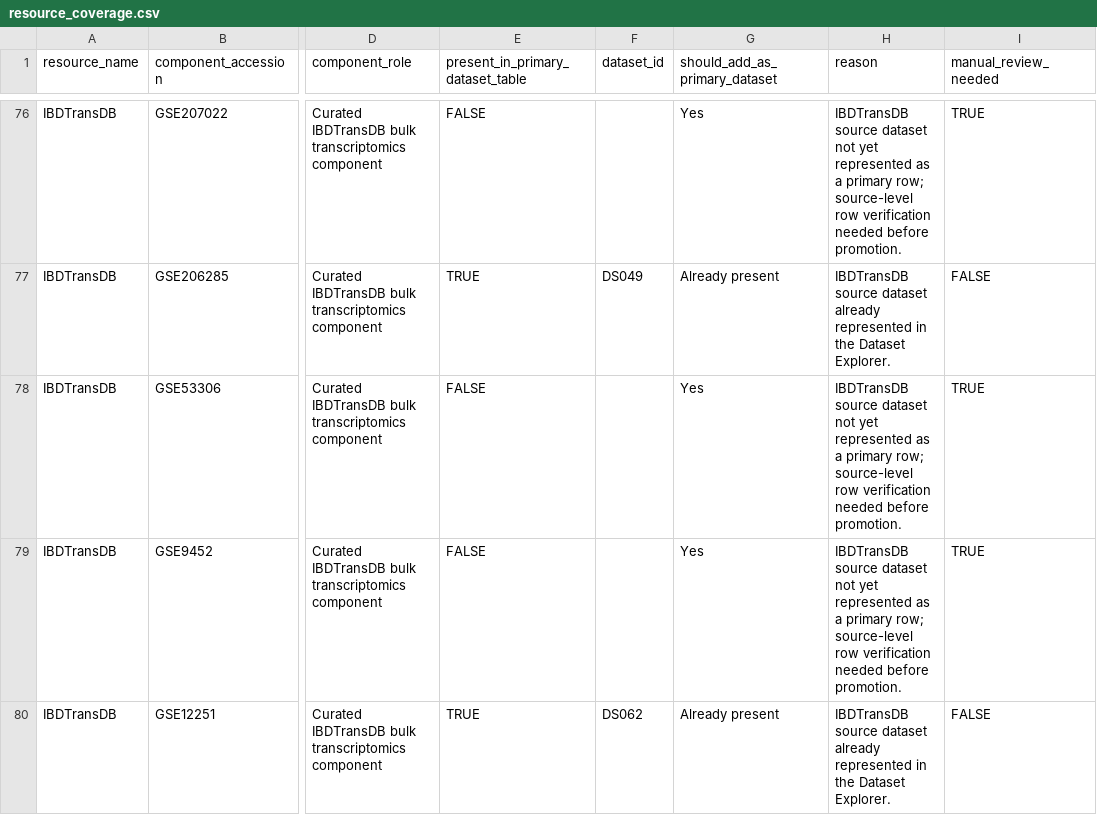
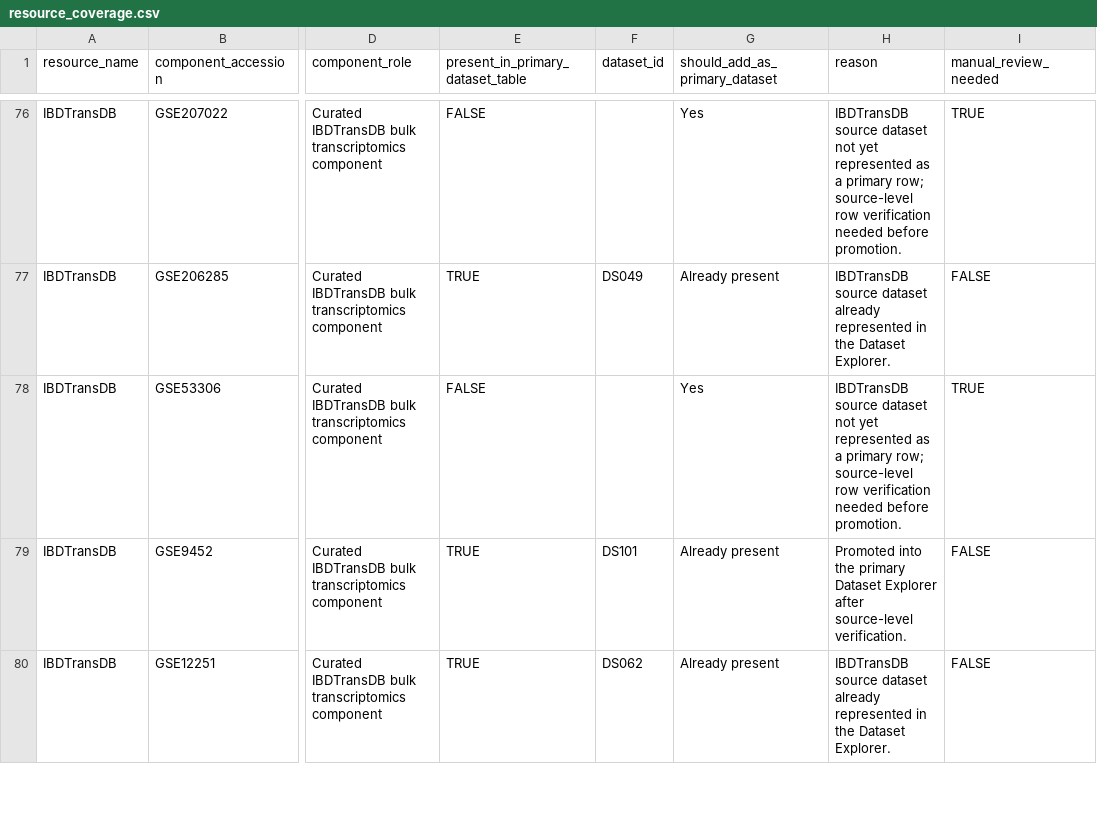
Before and after one commit to DahhamAlsoud/ibd-omics-explorer, a CSV file: data/resource_coverage.csv, drawn as a sheet; only a part is shown, gaps mark what is left out; the diff covers the shown part only; the diff names each change by its address in the sheet, - before the commit and + after, or states it on an @@ line.

Commit message:
Promote IBDTransDB macrophage and trial datasets

```diff
--- a/data/resource_coverage.csv
+++ b/data/resource_coverage.csv
-E79 (present_in_primary_dataset_table): FALSE
+E79 (present_in_primary_dataset_table): TRUE
-F79 (dataset_id): (empty)
+F79 (dataset_id): DS101
-G79 (should_add_as_primary_dataset): Yes
+G79 (should_add_as_primary_dataset): Already present
-H79 (reason): IBDTransDB source dataset not yet represented as a primary row; source-level row verification needed before promotion.
+H79 (reason): Promoted into the primary Dataset Explorer after source-level verification.
-I79 (manual_review_needed): TRUE
+I79 (manual_review_needed): FALSE
```
Also changed, not shown: 15 edited cells elsewhere in this file, docs/data/resource_coverage.csv, 5 other files.
